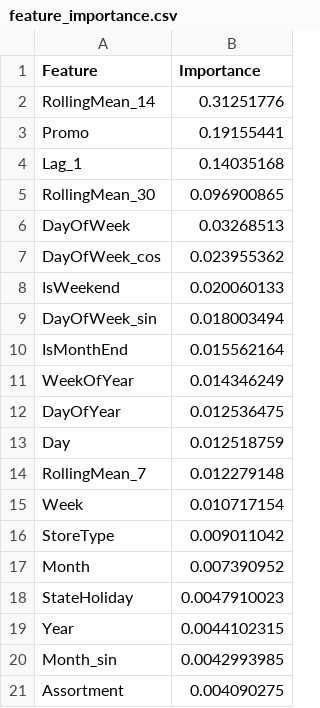
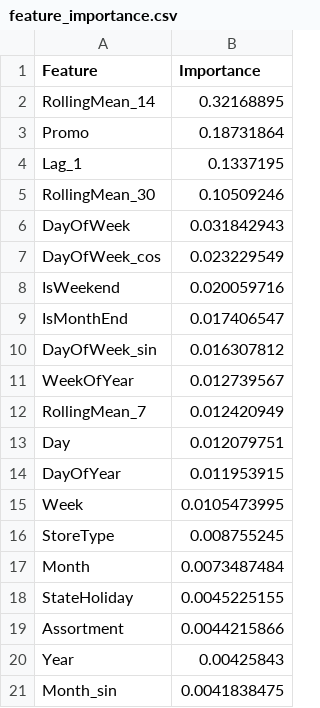
Before and after one commit to psawner/retail-sales-forecast, a CSV file: reports/feature_importance.csv, drawn as a sheet.

```diff
--- a/reports/feature_importance.csv
+++ b/reports/feature_importance.csv
@@ -1,21 +1,21 @@
 Feature,Importance
-RollingMean_14,0.31251776
-Promo,0.19155441
-Lag_1,0.14035168
-RollingMean_30,0.096900865
-DayOfWeek,0.03268513
-DayOfWeek_cos,0.023955362
-IsWeekend,0.020060133
-DayOfWeek_sin,0.018003494
-IsMonthEnd,0.015562164
-WeekOfYear,0.014346249
-DayOfYear,0.012536475
-Day,0.012518759
-RollingMean_7,0.012279148
-Week,0.010717154
-StoreType,0.009011042
-Month,0.007390952
-StateHoliday,0.0047910023
-Year,0.0044102315
-Month_sin,0.0042993985
-Assortment,0.004090275
+RollingMean_14,0.32168895
+Promo,0.18731864
+Lag_1,0.1337195
+RollingMean_30,0.10509246
+DayOfWeek,0.031842943
+DayOfWeek_cos,0.023229549
+IsWeekend,0.020059716
+IsMonthEnd,0.017406547
+DayOfWeek_sin,0.016307812
+WeekOfYear,0.012739567
+RollingMean_7,0.012420949
+Day,0.012079751
+DayOfYear,0.011953915
+Week,0.0105473995
+StoreType,0.008755245
+Month,0.0073487484
+StateHoliday,0.0045225155
+Assortment,0.0044215866
+Year,0.00425843
+Month_sin,0.0041838475
```
Also changed, not shown: 5 other files.
